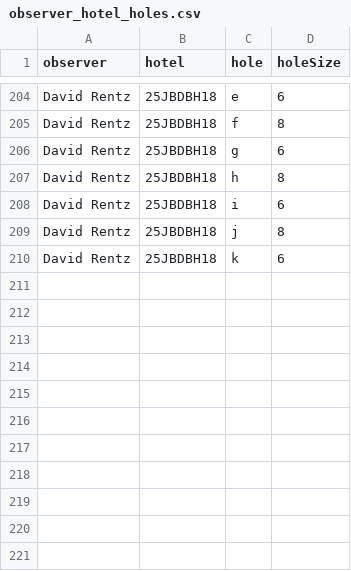
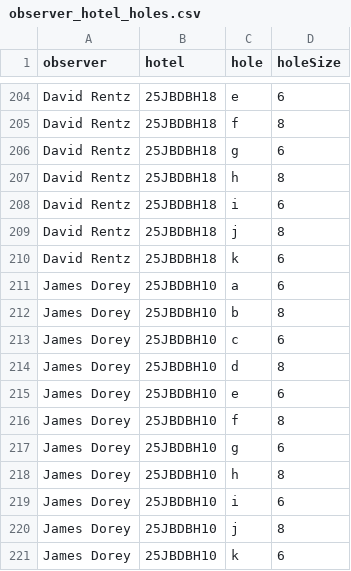
Before and after one commit to thenervlab/bee-business, a CSV file: data/observer_hotel_holes.csv, drawn as a sheet; only a part is shown, gaps mark what is left out.

Commit message:
Update observer_hotel_holes.csv

```diff
--- a/data/observer_hotel_holes.csv
+++ b/data/observer_hotel_holes.csv
@@ -210 +210,12 @@ David Rentz,25JBDBH18,j,8
 David Rentz,25JBDBH18,k,6
+James Dorey,25JBDBH10,a,6
+James Dorey,25JBDBH10,b,8
+James Dorey,25JBDBH10,c,6
+James Dorey,25JBDBH10,d,8
+James Dorey,25JBDBH10,e,6
+James Dorey,25JBDBH10,f,8
+James Dorey,25JBDBH10,g,6
+James Dorey,25JBDBH10,h,8
+James Dorey,25JBDBH10,i,6
+James Dorey,25JBDBH10,j,8
+James Dorey,25JBDBH10,k,6
```
